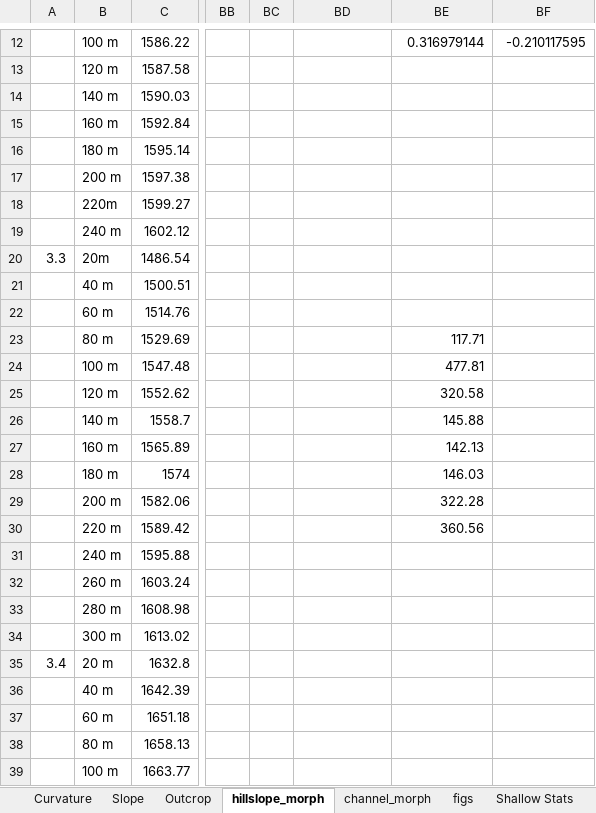
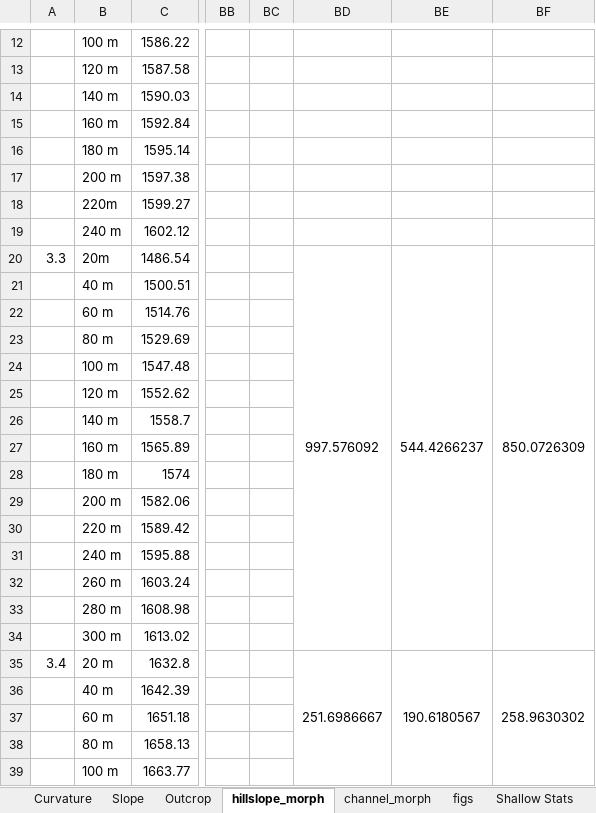
Before and after one commit to y05emite-sam/hillslope-project, an Excel workbook: data/MASTER_EXCEL.xlsx, sheet hillslope_morph, drawn as a sheet; only a part is shown, gaps mark what is left out; values as stored, in another font and other column widths than the file's, no borders; charts and pictures not drawn; the diff covers the shown part only; the diff names each change by its address in the sheet, - before the commit and + after, or states it on an @@ line.

```diff
--- a/data/MASTER_EXCEL.xlsx (sheet hillslope_morph)
+++ b/data/MASTER_EXCEL.xlsx (sheet hillslope_morph)
-BE12: 0.316979144
+BE12: (empty)
-BF12: -0.210117595
+BF12: (empty)
-BD20: (empty)
+BD20: 997.576092
+BD20:BD34 merged
-BE20: (empty)
+BE20: 544.4266237
+BE20:BE34 merged
-BF20: (empty)
+BF20: 850.0726309
+BF20:BF34 merged
-BE23: 117.71
+BE23: (empty)
-BE24: 477.81
+BE24: (empty)
-BE25: 320.58
+BE25: (empty)
-BE26: 145.88
+BE26: (empty)
-BE27: 142.13
+BE27: (empty)
-BE28: 146.03
+BE28: (empty)
-BE29: 322.28
+BE29: (empty)
-BE30: 360.56
+BE30: (empty)
-BD35: (empty)
+BD35: 251.6986667
+BD35:BD41 merged
-BE35: (empty)
+BE35: 190.6180567
+BE35:BE41 merged
-BF35: (empty)
+BF35: 258.9630302
+BF35:BF41 merged
```
Also changed, not shown: 67 edited cells, cell formats and merged cells elsewhere in this sheet, formulas that keep their value, charts or pictures.
